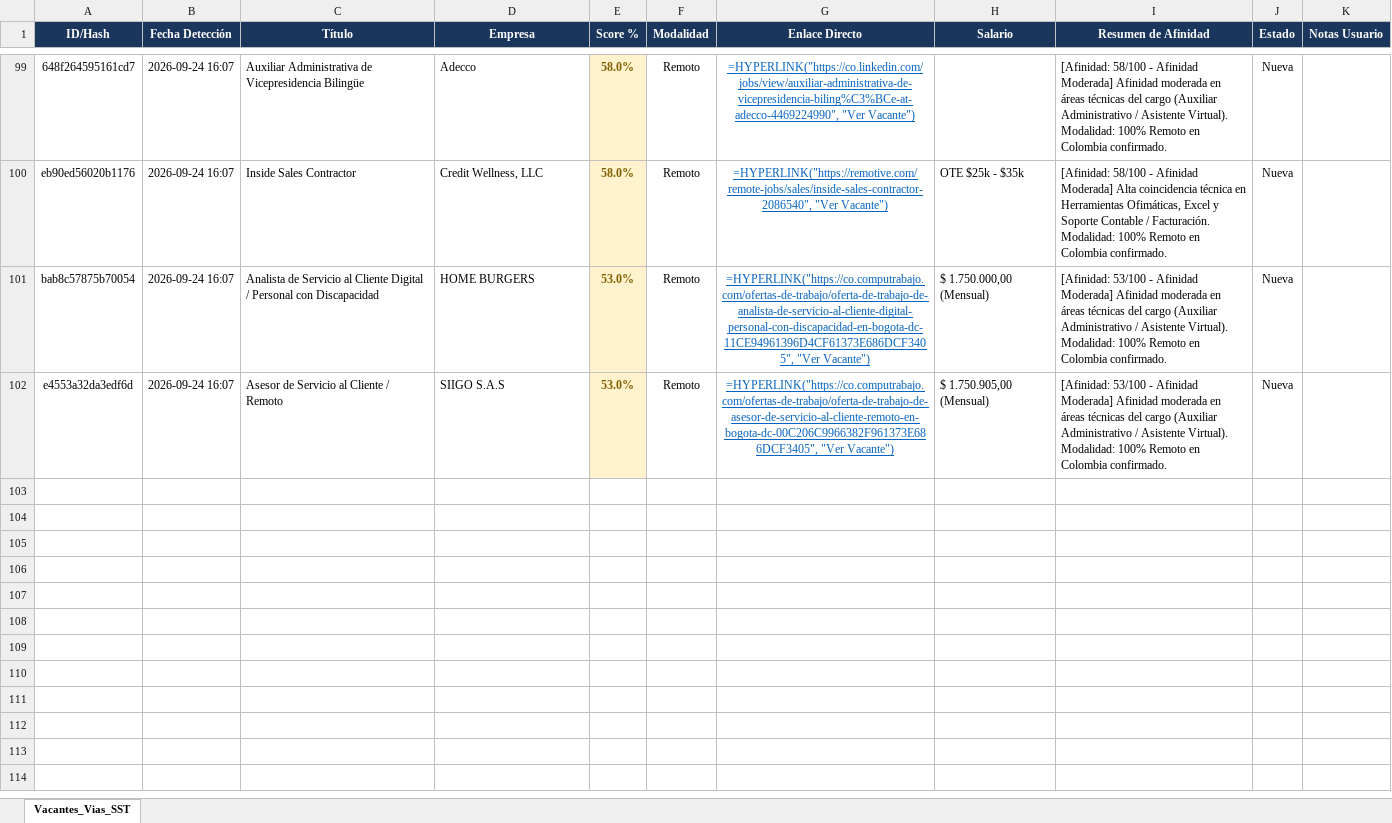
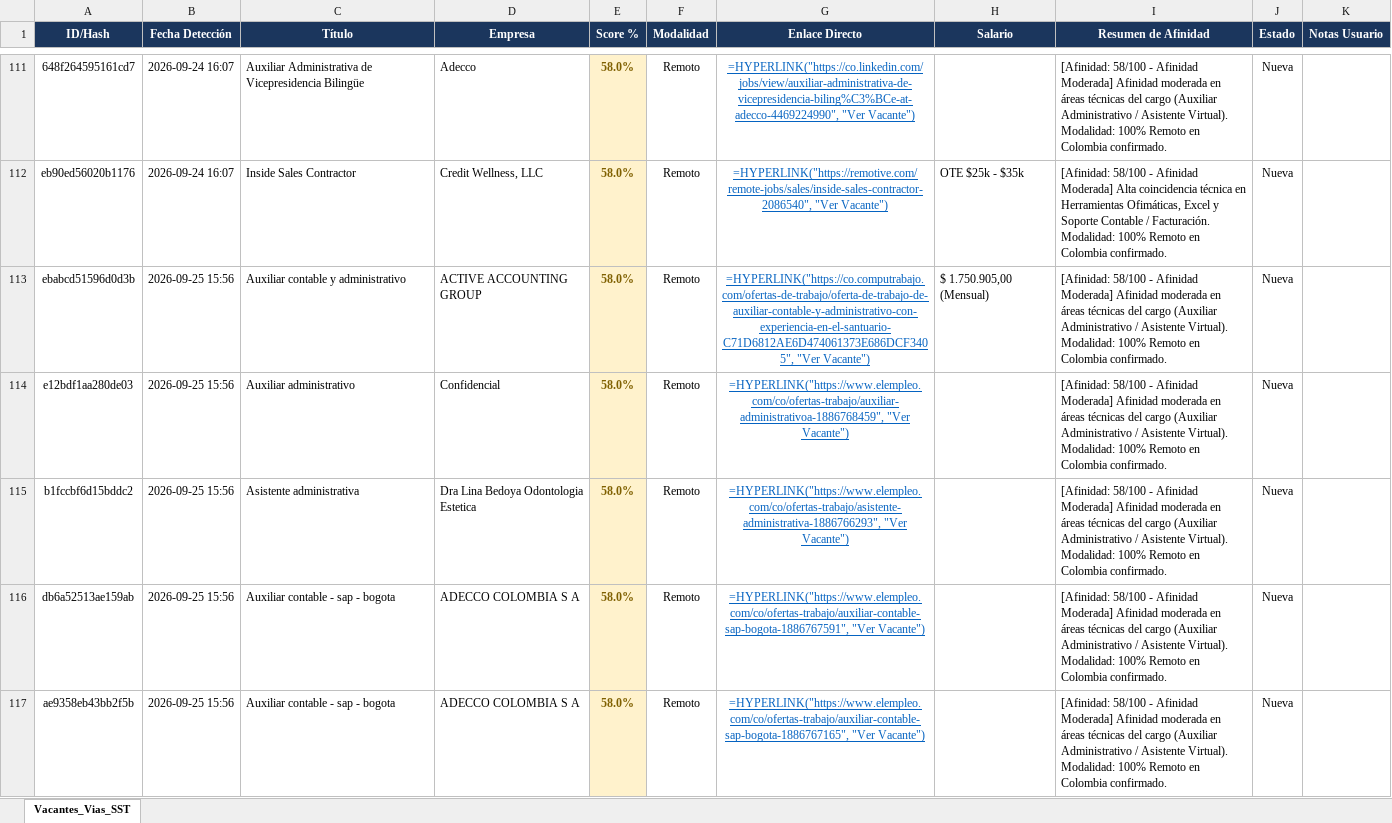
Before and after one commit to alejandromoli32-ui/tracker-jobs, an Excel workbook: output/profile_6_auxiliar_administrativo_tracker.xlsx, sheet Vacantes_Vias_SST, drawn as a sheet; only a part is shown, gaps mark what is left out; the shorter side is filled out with more unchanged rows; values as stored, in another font and other column widths than the file's, no borders; formulas without a stored value are shown as written; the diff covers the shown part only; the diff names each change by its address in the sheet, - before the commit and + after, or states it on an @@ line.

```diff
--- a/output/profile_6_auxiliar_administrativo_tracker.xlsx (sheet Vacantes_Vias_SST)
+++ b/output/profile_6_auxiliar_administrativo_tracker.xlsx (sheet Vacantes_Vias_SST)
+row 113: ebabcd51596d0d3b | 2026-09-25 15:56 | Auxiliar contable y administrativo | ACTIVE ACCOUNTING GROUP | 58.0% | Remoto | =HYPERLINK("https://co.computrabajo.com/ofertas-de-trabajo/oferta-de-trabajo-de-auxiliar-contable-y-administrativo-con-experiencia-en-el-santuario-C71D6812AE6D474061373E686DCF3405", "Ver Vacante") | $ 1.750.905,00 (Mensual) | [Afinidad: 58/100 - Afinidad Moderada] Afinidad moderada en áreas técnicas del cargo (Auxiliar Administrativo / Asistente Virtual). Modalidad: 100% Remoto en Colombia confirmado. | Nueva
+row 114: e12bdf1aa280de03 | 2026-09-25 15:56 | Auxiliar administrativo | Confidencial | 58.0% | Remoto | =HYPERLINK("https://www.elempleo.com/co/ofertas-trabajo/auxiliar-administrativoa-1886768459", "Ver Vacante") |  | [Afinidad: 58/100 - Afinidad Moderada] Afinidad moderada en áreas técnicas del cargo (Auxiliar Administrativo / Asistente Virtual). Modalidad: 100% Remoto en Colombia confirmado. | Nueva
+row 115: b1fccbf6d15bddc2 | 2026-09-25 15:56 | Asistente administrativa | Dra Lina Bedoya Odontologia Estetica | 58.0% | Remoto | =HYPERLINK("https://www.elempleo.com/co/ofertas-trabajo/asistente-administrativa-1886766293", "Ver Vacante") |  | [Afinidad: 58/100 - Afinidad Moderada] Afinidad moderada en áreas técnicas del cargo (Auxiliar Administrativo / Asistente Virtual). Modalidad: 100% Remoto en Colombia confirmado. | Nueva
+row 116: db6a52513ae159ab | 2026-09-25 15:56 | Auxiliar contable - sap - bogota | ADECCO COLOMBIA S A | 58.0% | Remoto | =HYPERLINK("https://www.elempleo.com/co/ofertas-trabajo/auxiliar-contable-sap-bogota-1886767591", "Ver Vacante") |  | [Afinidad: 58/100 - Afinidad Moderada] Afinidad moderada en áreas técnicas del cargo (Auxiliar Administrativo / Asistente Virtual). Modalidad: 100% Remoto en Colombia confirmado. | Nueva
+row 117: ae9358eb43bb2f5b | 2026-09-25 15:56 | Auxiliar contable - sap - bogota | ADECCO COLOMBIA S A | 58.0% | Remoto | =HYPERLINK("https://www.elempleo.com/co/ofertas-trabajo/auxiliar-contable-sap-bogota-1886767165", "Ver Vacante") |  | [Afinidad: 58/100 - Afinidad Moderada] Afinidad moderada en áreas técnicas del cargo (Auxiliar Administrativo / Asistente Virtual). Modalidad: 100% Remoto en Colombia confirmado. | Nueva
```
Also changed, not shown: 17 added rows elsewhere in this sheet, output/profile_1_civil_vias_sst_tracker.xlsx, output/profile_5_tecnico_sistemas_tracker.xlsx, 11 other files.
